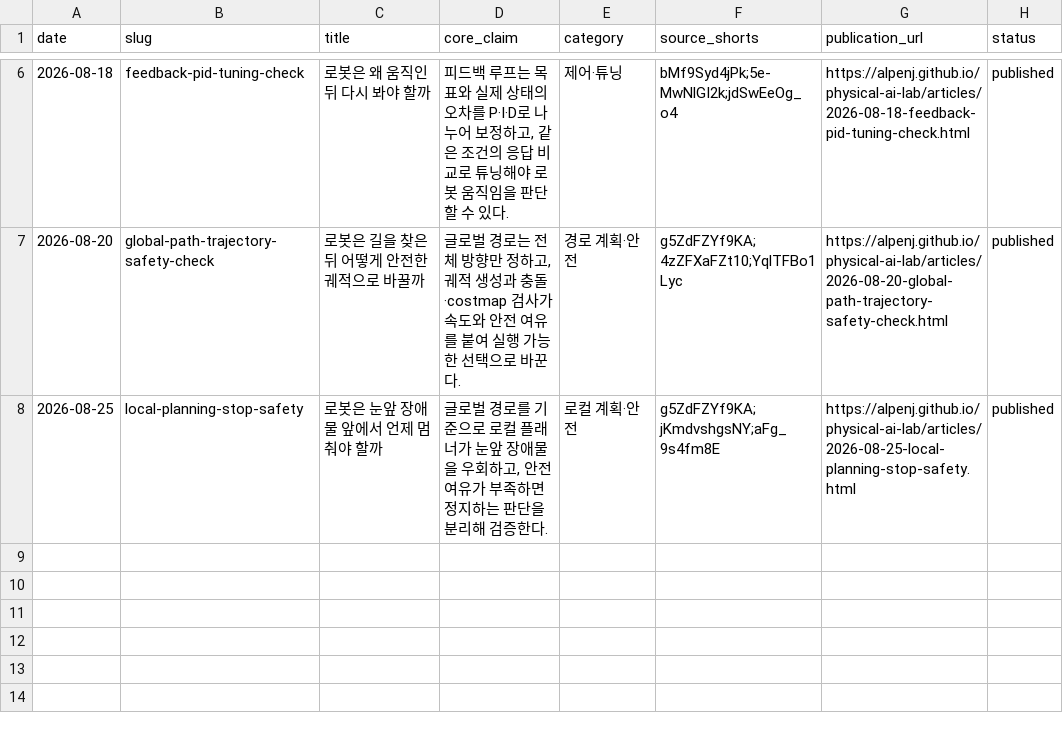
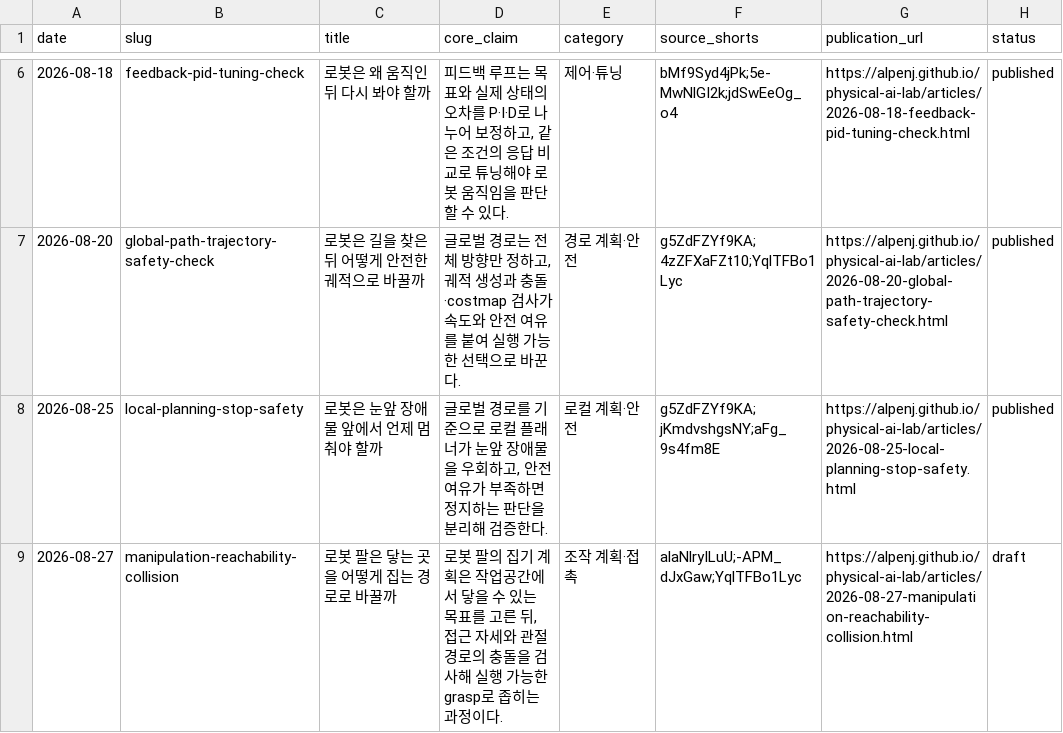
Before and after one commit to Alpenj/physical-ai-lab, a CSV file: data/blog-inventory.csv, drawn as a sheet; only a part is shown, gaps mark what is left out; the diff names each change by its address in the sheet, - before the commit and + after, or states it on an @@ line.

Commit message:
Register 2026-08-27 deep-dive draft

```diff
--- a/data/blog-inventory.csv
+++ b/data/blog-inventory.csv
+row 9: 2026-08-27 | manipulation-reachability-collision | 로봇 팔은 닿는 곳을 어떻게 집는 경로로 바꿀까 | 로봇 팔의 집기 계획은 작업공간에서 닿을 수 있는 목표를 고른 뒤, 접근 자세와 관절 경로의 충돌을 검사해 실행 가능한 grasp로 좁히는 과정이다. | 조작 계획·접촉 | alaNlryILuU;-APM_dJxGaw;YqlTFBo1Lyc | https://alpenj.github.io/physical-ai-lab/articles/2026-08-27-manipulation-reachability-collision.html | draft
```
